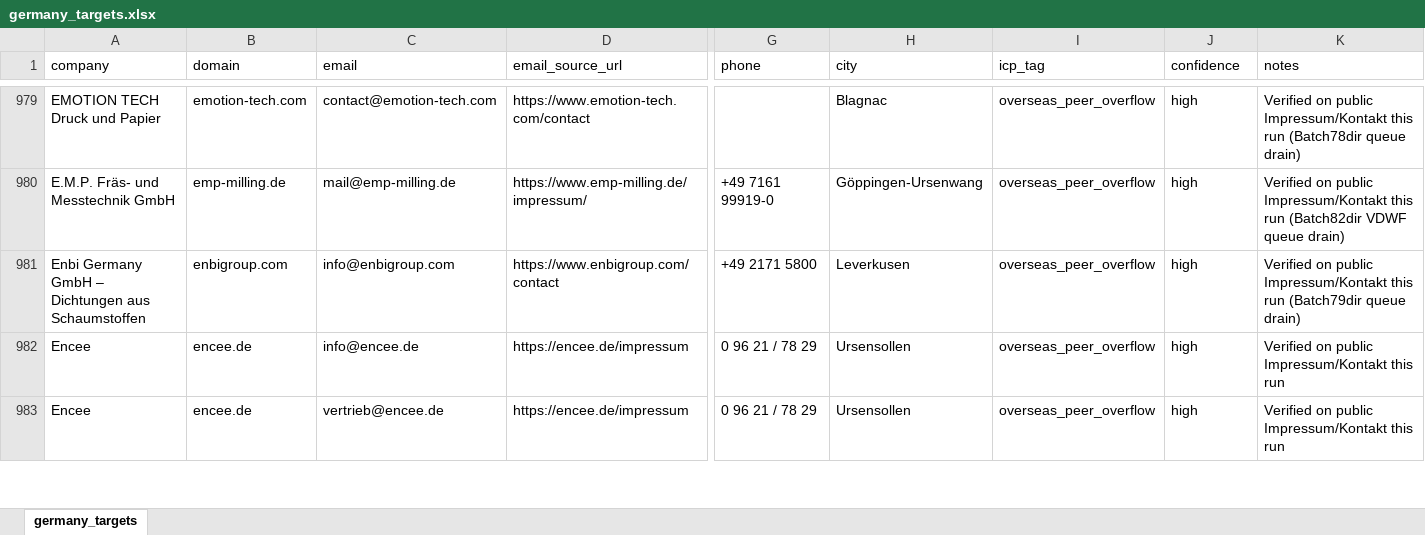
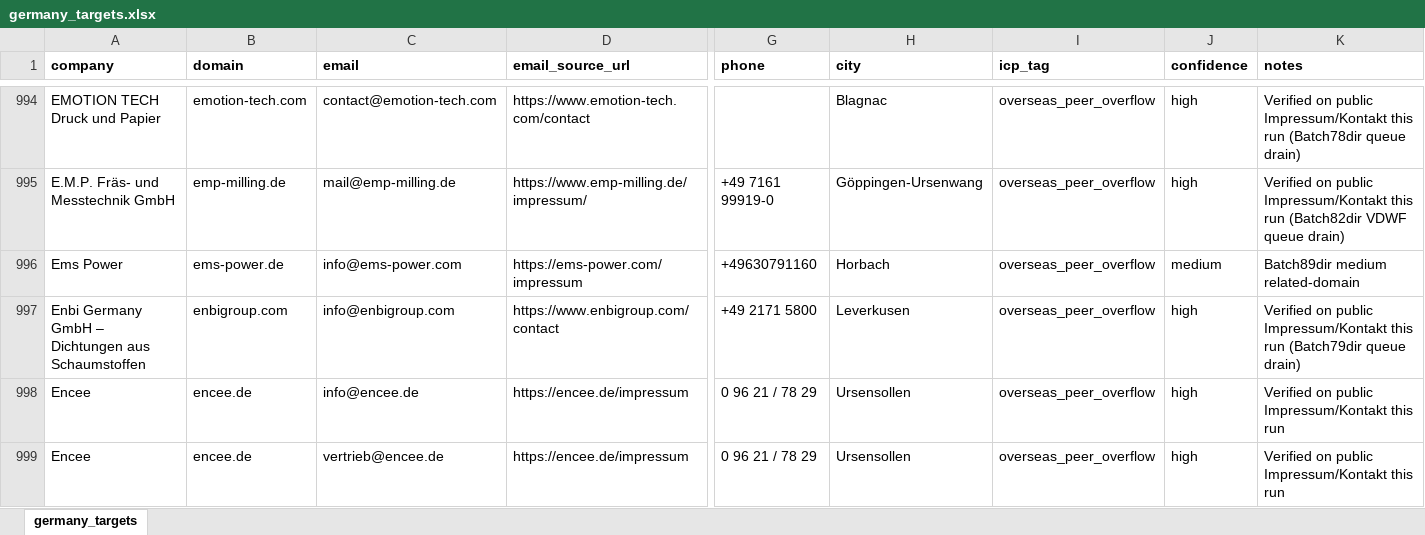
Before and after one commit to lee-lwj/ai, an Excel workbook: mouldible-export-ai/data/germany_targets.xlsx, sheet germany_targets, drawn as a sheet; only a part is shown, gaps mark what is left out; values as stored, in another font and other column widths than the file's, no borders; rows hold the shown columns only; the diff covers the shown part only; the diff names each change by its address in the sheet, - before the commit and + after, or states it on an @@ line.

```diff
--- a/mouldible-export-ai/data/germany_targets.xlsx (sheet germany_targets)
+++ b/mouldible-export-ai/data/germany_targets.xlsx (sheet germany_targets)
-A1:K1 bold: off
+A1:K1 bold: on
+row 996: Ems Power | ems-power.de | info@ems-power.com | https://ems-power.com/impressum | +49630791160 | Horbach | overseas_peer_overflow | medium | Batch89dir medium related-domain
```
Also changed, not shown: 52 added rows, 7 moved rows and cell formats elsewhere in this sheet, 2 other files.
